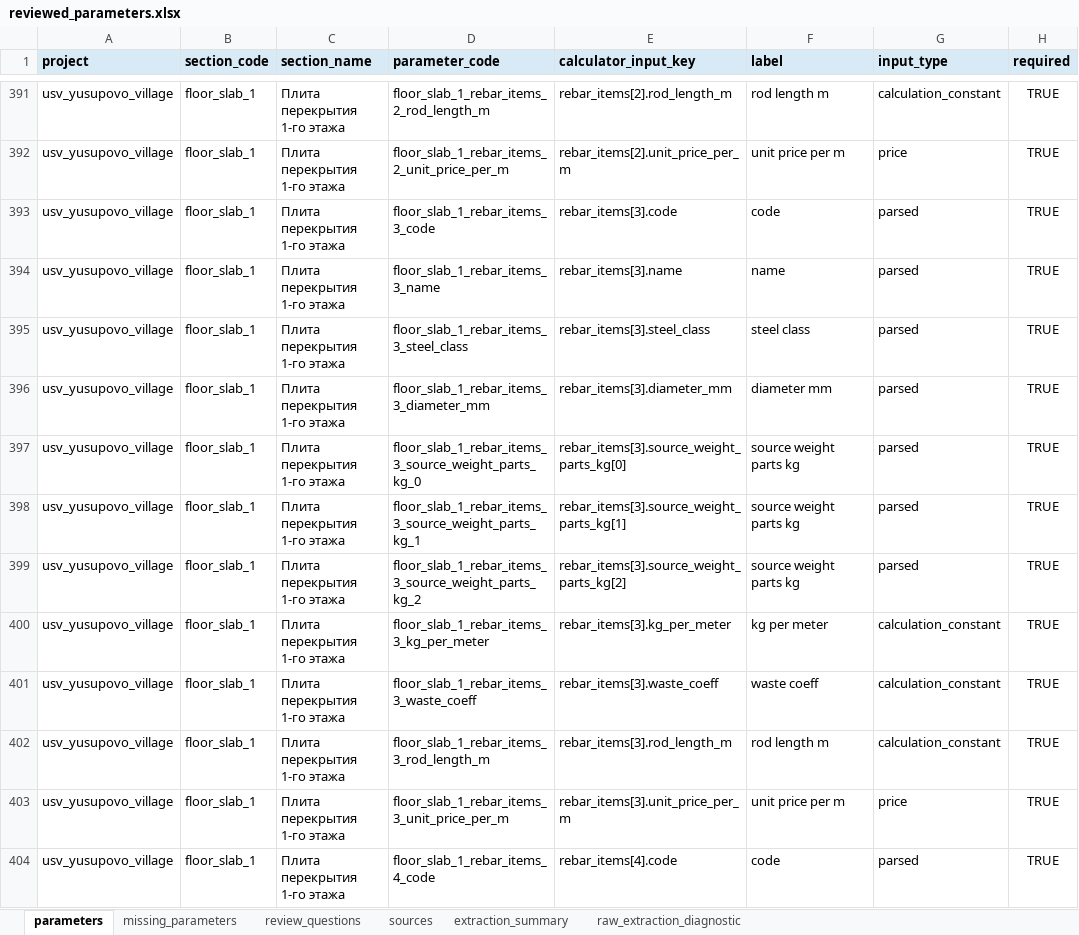
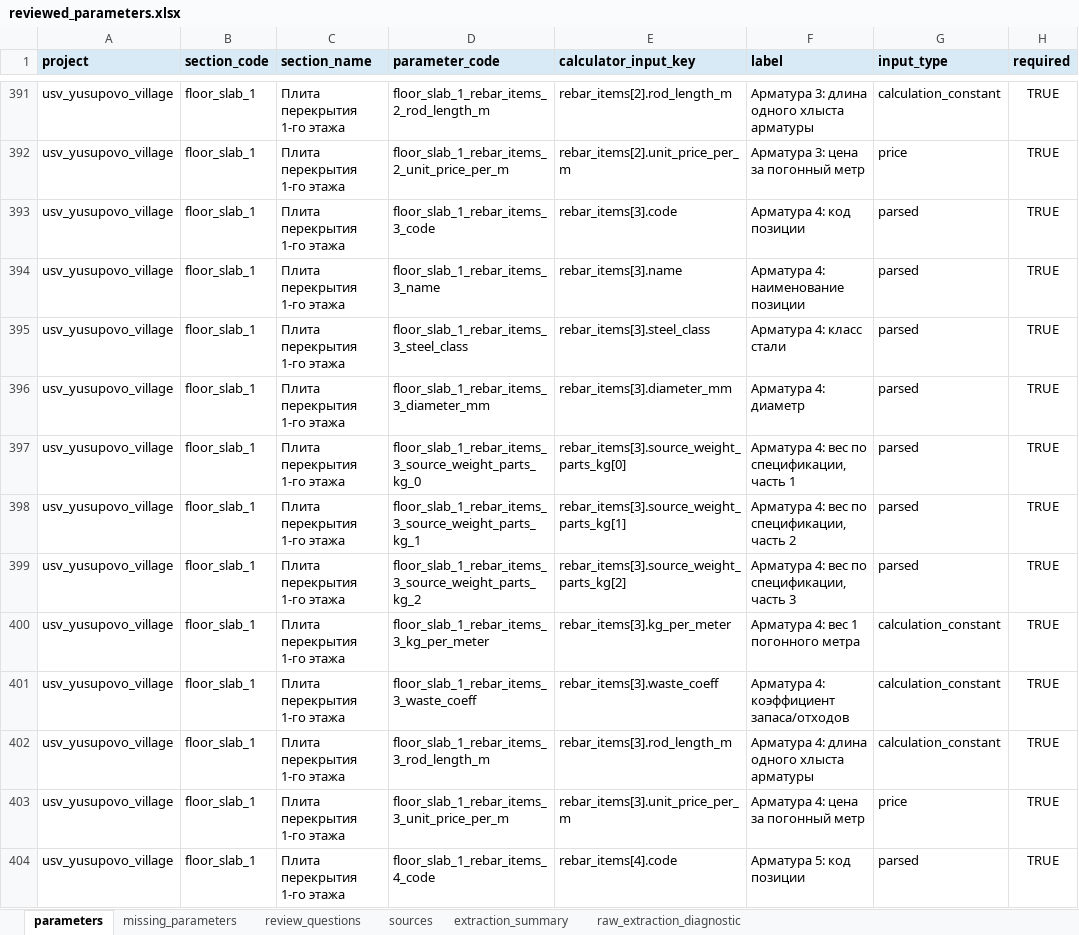
Before and after one commit to Tata-Tiana/ai-estimator-mvp, an Excel workbook: experiments/pdf_parser_pipeline/output/mvp_usv_demo/reviewed_parameters.xlsx, sheet parameters, drawn as a sheet; only a part is shown, gaps mark what is left out; values as stored, in another font and other column widths than the file's, no borders; the diff covers the shown part only; the diff names each change by its address in the sheet, - before the commit and + after, or states it on an @@ line.

```diff
--- a/experiments/pdf_parser_pipeline/output/mvp_usv_demo/reviewed_parameters.xlsx (sheet parameters)
+++ b/experiments/pdf_parser_pipeline/output/mvp_usv_demo/reviewed_parameters.xlsx (sheet parameters)
-F391 (label): rod length m
+F391 (label): Арматура 3: длина одного хлыста арматуры
-F392 (label): unit price per m
+F392 (label): Арматура 3: цена за погонный метр
-F393 (label): code
+F393 (label): Арматура 4: код позиции
-F394 (label): name
+F394 (label): Арматура 4: наименование позиции
-F395 (label): steel class
+F395 (label): Арматура 4: класс стали
-F396 (label): diameter mm
+F396 (label): Арматура 4: диаметр
-F397 (label): source weight parts kg
+F397 (label): Арматура 4: вес по спецификации, часть 1
-F398 (label): source weight parts kg
+F398 (label): Арматура 4: вес по спецификации, часть 2
-F399 (label): source weight parts kg
+F399 (label): Арматура 4: вес по спецификации, часть 3
-F400 (label): kg per meter
+F400 (label): Арматура 4: вес 1 погонного метра
-F401 (label): waste coeff
+F401 (label): Арматура 4: коэффициент запаса/отходов
-F402 (label): rod length m
+F402 (label): Арматура 4: длина одного хлыста арматуры
-F403 (label): unit price per m
+F403 (label): Арматура 4: цена за погонный метр
-F404 (label): code
+F404 (label): Арматура 5: код позиции
```
Also changed, not shown: 281 edited cells elsewhere in this sheet, sheet missing_parameters, experiments/pdf_parser_pipeline/cases/mvp_usv_demo/reviewed_parameters.xlsx, 42 other files.
